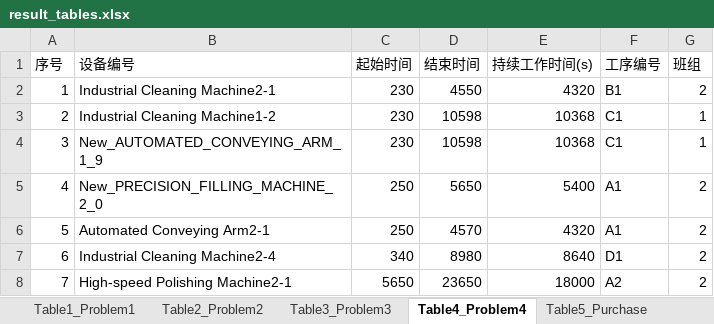
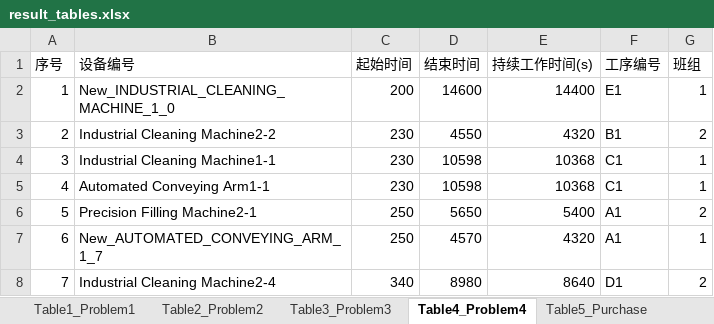
Before and after one commit to ting-j-s/mcm_b_scheduler, an Excel workbook: outputs/result_tables.xlsx, sheet Table4_Problem4, drawn as a sheet; only a part is shown; values as stored, in another font and other column widths than the file's, no borders; the diff covers the shown part only; the diff names each change by its address in the sheet, - before the commit and + after, or states it on an @@ line.

Commit message:
Generate final paper draft and result tables

```diff
--- a/outputs/result_tables.xlsx (sheet Table4_Problem4)
+++ b/outputs/result_tables.xlsx (sheet Table4_Problem4)
-B2 (设备编号): Industrial Cleaning Machine2-1
+B2 (设备编号): New_INDUSTRIAL_CLEANING_MACHINE_1_0
-C2 (起始时间): 230
+C2 (起始时间): 200
-D2 (结束时间): 4550
+D2 (结束时间): 14600
-E2 (持续工作时间(s)): 4320
+E2 (持续工作时间(s)): 14400
-F2 (工序编号): B1
+F2 (工序编号): E1
-G2 (班组): 2
+G2 (班组): 1
-B3 (设备编号): Industrial Cleaning Machine1-2
+B3 (设备编号): Industrial Cleaning Machine2-2
-D3 (结束时间): 10598
+D3 (结束时间): 4550
-E3 (持续工作时间(s)): 10368
+E3 (持续工作时间(s)): 4320
-F3 (工序编号): C1
+F3 (工序编号): B1
-G3 (班组): 1
+G3 (班组): 2
-B4 (设备编号): New_AUTOMATED_CONVEYING_ARM_1_9
+B4 (设备编号): Industrial Cleaning Machine1-1
-B5 (设备编号): New_PRECISION_FILLING_MACHINE_2_0
+B5 (设备编号): Automated Conveying Arm1-1
-C5 (起始时间): 250
+C5 (起始时间): 230
-D5 (结束时间): 5650
+D5 (结束时间): 10598
-E5 (持续工作时间(s)): 5400
+E5 (持续工作时间(s)): 10368
-F5 (工序编号): A1
+F5 (工序编号): C1
-G5 (班组): 2
+G5 (班组): 1
-B6 (设备编号): Automated Conveying Arm2-1
+B6 (设备编号): Precision Filling Machine2-1
-D6 (结束时间): 4570
+D6 (结束时间): 5650
-E6 (持续工作时间(s)): 4320
+E6 (持续工作时间(s)): 5400
-B7 (设备编号): Industrial Cleaning Machine2-4
+B7 (设备编号): New_AUTOMATED_CONVEYING_ARM_1_7
-C7 (起始时间): 340
+C7 (起始时间): 250
-D7 (结束时间): 8980
+D7 (结束时间): 4570
-E7 (持续工作时间(s)): 8640
+E7 (持续工作时间(s)): 4320
-F7 (工序编号): D1
+F7 (工序编号): A1
-G7 (班组): 2
+G7 (班组): 1
-B8 (设备编号): High-speed Polishing Machine2-1
+B8 (设备编号): Industrial Cleaning Machine2-4
-C8 (起始时间): 5650
+C8 (起始时间): 340
-D8 (结束时间): 23650
+D8 (结束时间): 8980
-E8 (持续工作时间(s)): 18000
+E8 (持续工作时间(s)): 8640
-F8 (工序编号): A2
+F8 (工序编号): D1
```
Also changed, not shown: 156 edited cells elsewhere in this sheet, sheet Table3_Problem3, sheet Table2_Problem2, sheet Table5_Purchase, sheet Summary, 3 other files.
